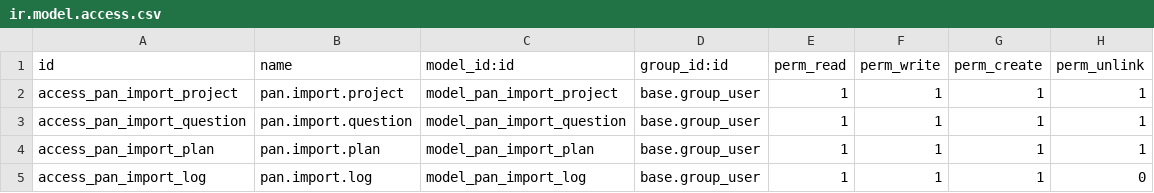
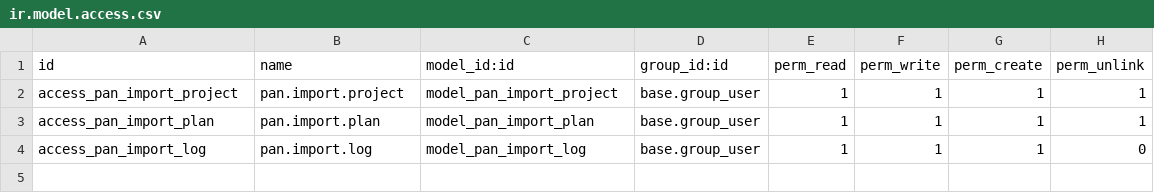
Before and after one commit to pantalytics/pan_import_pro, a CSV file: pan_import_pro/security/ir.model.access.csv, drawn as a sheet.

```diff
--- a/pan_import_pro/security/ir.model.access.csv
+++ b/pan_import_pro/security/ir.model.access.csv
@@ -2,3 +2,2 @@ id,name,model_id:id,group_id:id,perm_read,perm_write,perm_create,perm_unlink
 access_pan_import_project,pan.import.project,model_pan_import_project,base.group_user,1,1,1,1
-access_pan_import_question,pan.import.question,model_pan_import_question,base.group_user,1,1,1,1
 access_pan_import_plan,pan.import.plan,model_pan_import_plan,base.group_user,1,1,1,1
```
Also changed, not shown: 9 other files.
